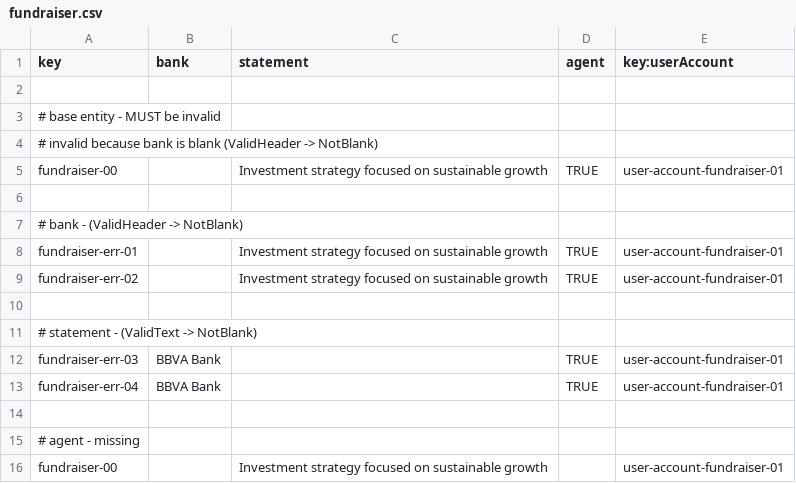
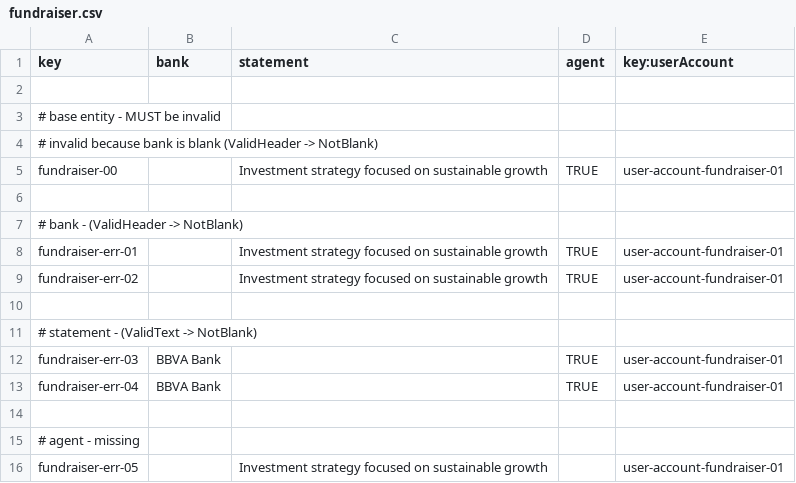
Before and after one commit to DP2-G021/Acme-Starters-C, a CSV file: src/main/resources/WEB-INF/data/errata/batch-01/fundraiser.csv, drawn as a sheet.

```diff
--- a/src/main/resources/WEB-INF/data/errata/batch-01/fundraiser.csv
+++ b/src/main/resources/WEB-INF/data/errata/batch-01/fundraiser.csv
@@ -15,2 +15,2 @@ fundraiser-err-04,BBVA Bank, ,TRUE,user-account-fundraiser-01
 # agent - missing
-fundraiser-00,,"Investment strategy focused on sustainable growth",,user-account-fundraiser-01
+fundraiser-err-05,,"Investment strategy focused on sustainable growth",,user-account-fundraiser-01
```
Also changed, not shown: src/main/resources/WEB-INF/data/errata/batch-01/strategy.csv, src/main/resources/WEB-INF/data/sample/batch-01/strategy.csv, 1 other file.
